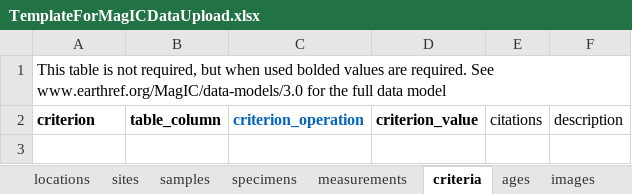
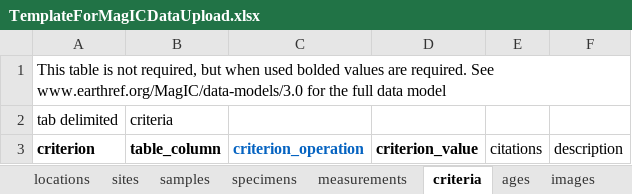
Before and after one commit to earthref/MagIC, an Excel workbook: public/MagIC/help/TemplateForMagICDataUpload.xlsx, sheet criteria, drawn as a sheet; values as stored, in another font and other column widths than the file's, no borders; the diff names each change by its address in the sheet, - before the commit and + after, or states it on an @@ line.

```diff
--- a/public/MagIC/help/TemplateForMagICDataUpload.xlsx (sheet criteria)
+++ b/public/MagIC/help/TemplateForMagICDataUpload.xlsx (sheet criteria)
+row 2: tab delimited | criteria
```
Also changed, not shown: sheet sites, sheet images, sheet samples, sheet specimens, sheet ages, sheet locations, 1 more sheet.
